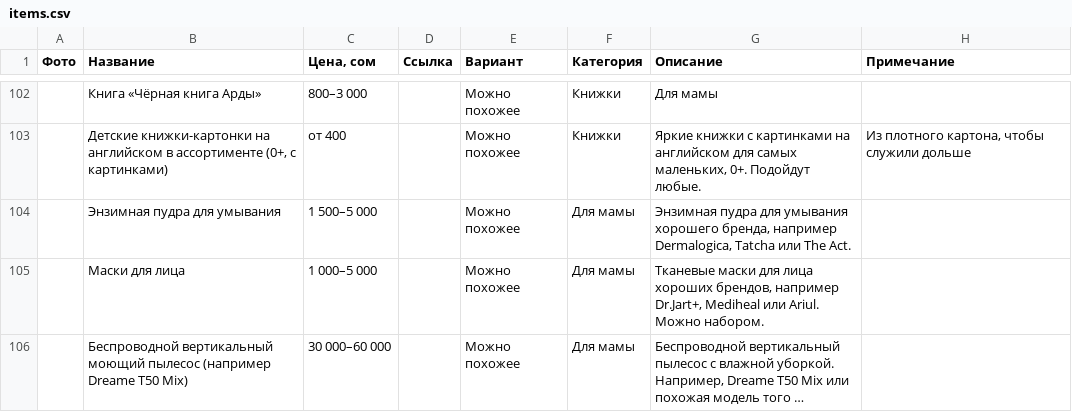
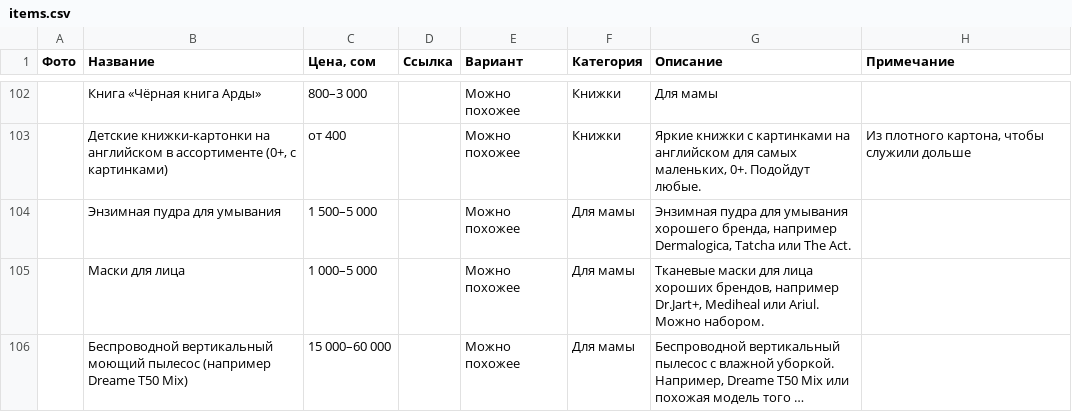
Before and after one commit to Hadeskrit-gif/miran-wishlist, a CSV file: items.csv, drawn as a sheet; only a part is shown, gaps mark what is left out; long unchanged cells end in …; the diff names each change by its address in the sheet, - before the commit and + after, or states it on an @@ line.

```diff
--- a/items.csv
+++ b/items.csv
-C106 (Цена, сом): 30 000–60 000
+C106 (Цена, сом): 15 000–60 000
```
Also changed, not shown: 3 other files.
